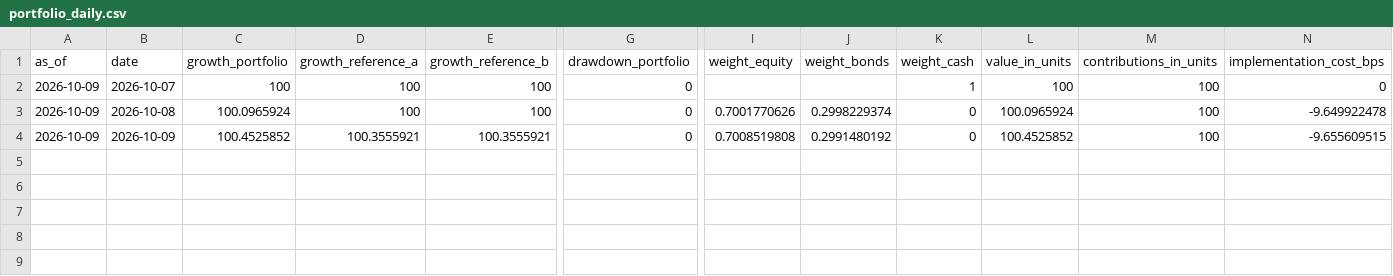
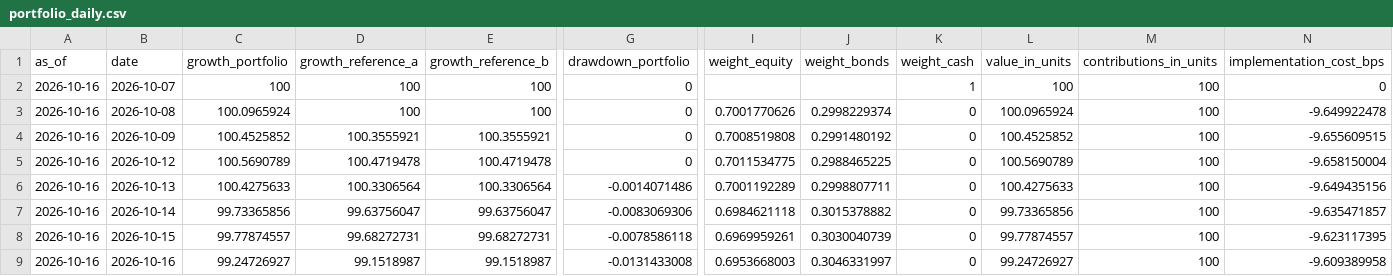
Before and after one commit to ochofer/rules-based-portfolio, a CSV file: outputs/portfolio_daily.csv, drawn as a sheet; only a part is shown, gaps mark what is left out; rows hold the shown columns only; the diff names each change by its address in the sheet, - before the commit and + after, or states it on an @@ line.

```diff
--- a/outputs/portfolio_daily.csv
+++ b/outputs/portfolio_daily.csv
-A2:A4 (as_of): 2026-10-09
+A2:A4 (as_of): 2026-10-16
+row 5: 2026-10-16 | 2026-10-12 | 100.5690789 | 100.4719478 | 100.4719478 | 0 | 0.7011534775 | 0.2988465225 | 0 | 100.5690789 | 100 | -9.658150004
+row 6: 2026-10-16 | 2026-10-13 | 100.4275633 | 100.3306564 | 100.3306564 | -0.0014071486 | 0.7001192289 | 0.2998807711 | 0 | 100.4275633 | 100 | -9.649435156
+row 7: 2026-10-16 | 2026-10-14 | 99.73365856 | 99.63756047 | 99.63756047 | -0.0083069306 | 0.6984621118 | 0.3015378882 | 0 | 99.73365856 | 100 | -9.635471857
+row 8: 2026-10-16 | 2026-10-15 | 99.77874557 | 99.68272731 | 99.68272731 | -0.0078586118 | 0.6969959261 | 0.3030040739 | 0 | 99.77874557 | 100 | -9.623117395
+row 9: 2026-10-16 | 2026-10-16 | 99.24726927 | 99.1518987 | 99.1518987 | -0.0131433008 | 0.6953668003 | 0.3046331997 | 0 | 99.24726927 | 100 | -9.609389958
```
Also changed, not shown: outputs/lookthrough_bonds_country.csv, outputs/lookthrough_bonds_maturity.csv, 25 other files.
